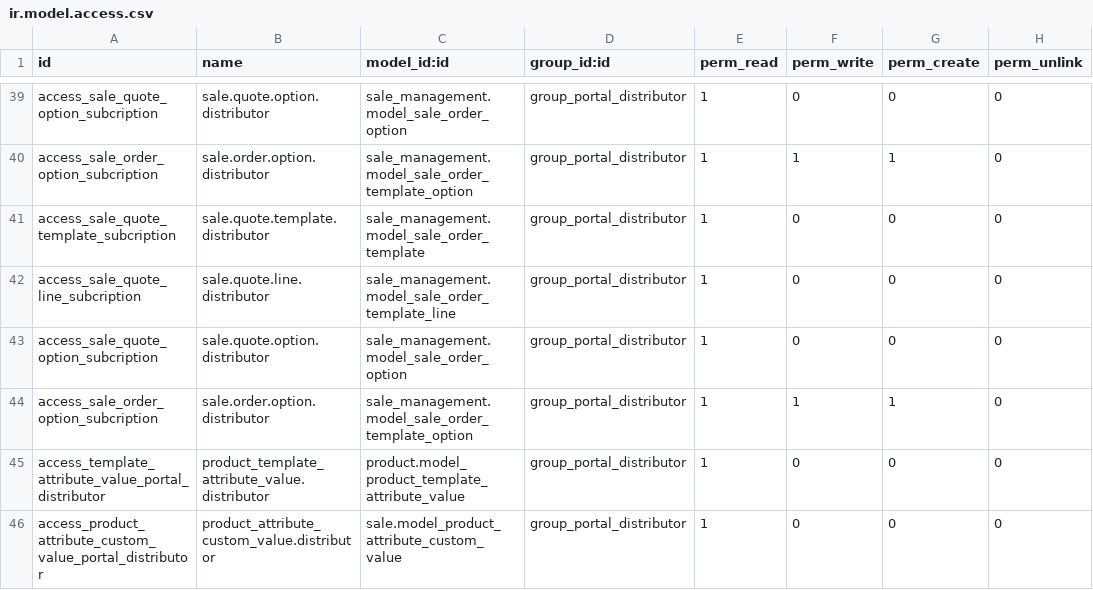
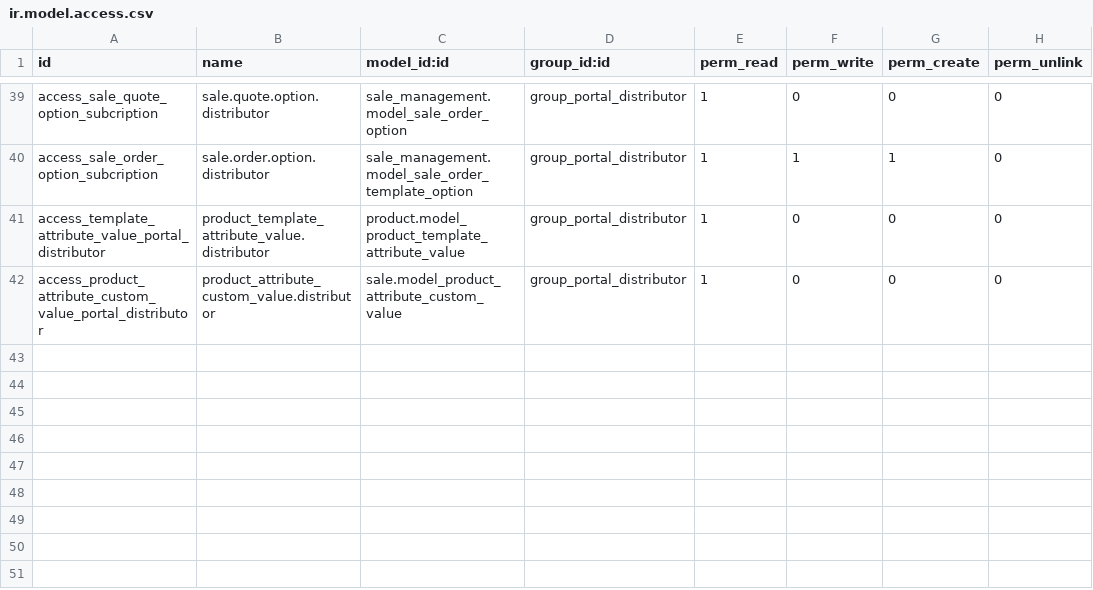
Before and after one commit to ingadhoc/sale, a CSV file: portal_sale_distributor/security/ir.model.access.csv, drawn as a sheet; only a part is shown, gaps mark what is left out.

Commit message:
[REM] Remove portal_sale_distributor_wesbite_quote module,
Remove this module and integrate this funcionality to portal_sale_distributor module.
Add the depends of sale_management becase the funcionality of "wesbite_quote" now are there.

```diff
--- a/portal_sale_distributor/security/ir.model.access.csv
+++ b/portal_sale_distributor/security/ir.model.access.csv
@@ -40,6 +40,2 @@
 "access_sale_order_option_subcription","sale.order.option.distributor","sale_management.model_sale_order_template_option","group_portal_distributor",1,1,1,0
-"access_sale_quote_template_subcription","sale.quote.template.distributor","sale_management.model_sale_order_template","group_portal_distributor",1,0,0,0
-"access_sale_quote_line_subcription","sale.quote.line.distributor","sale_management.model_sale_order_template_line","group_portal_distributor",1,0,0,0
-"access_sale_quote_option_subcription","sale.quote.option.distributor","sale_management.model_sale_order_option","group_portal_distributor",1,0,0,0
-"access_sale_order_option_subcription","sale.order.option.distributor","sale_management.model_sale_order_template_option","group_portal_distributor",1,1,1,0
 "access_template_attribute_value_portal_distributor","product_template_attribute_value.distributor","product.model_product_template_attribute_value","group_portal_distributor",1,0,0,0
```
Also changed, not shown: 7 other files.
